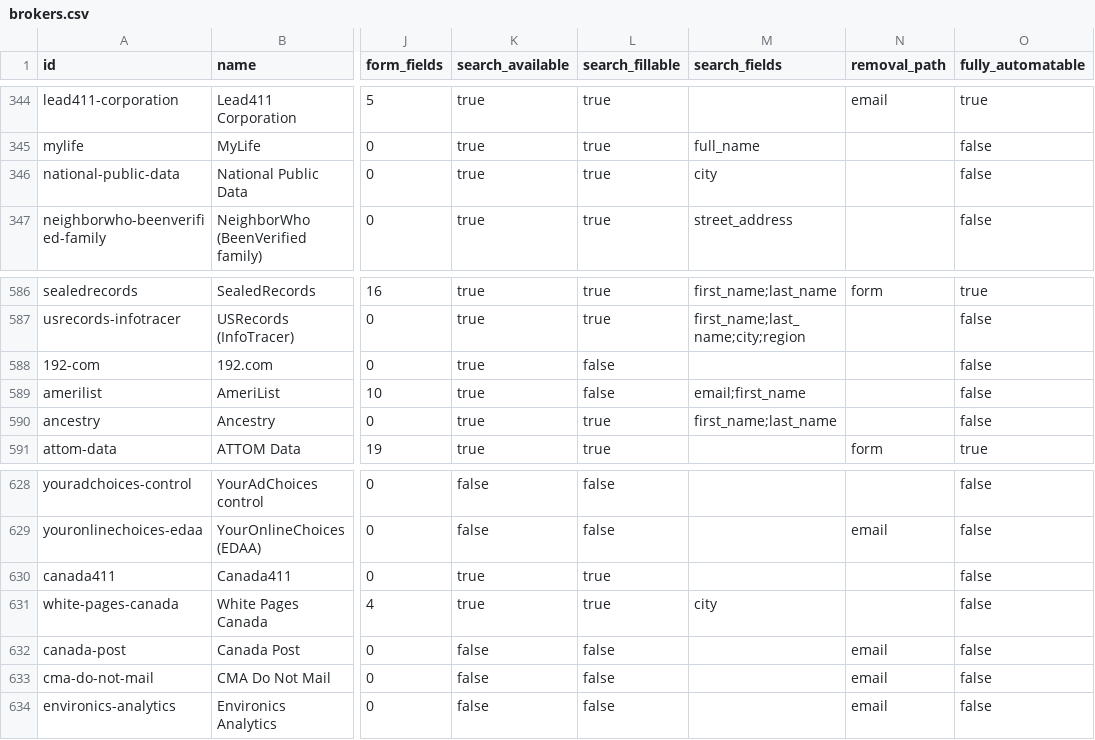
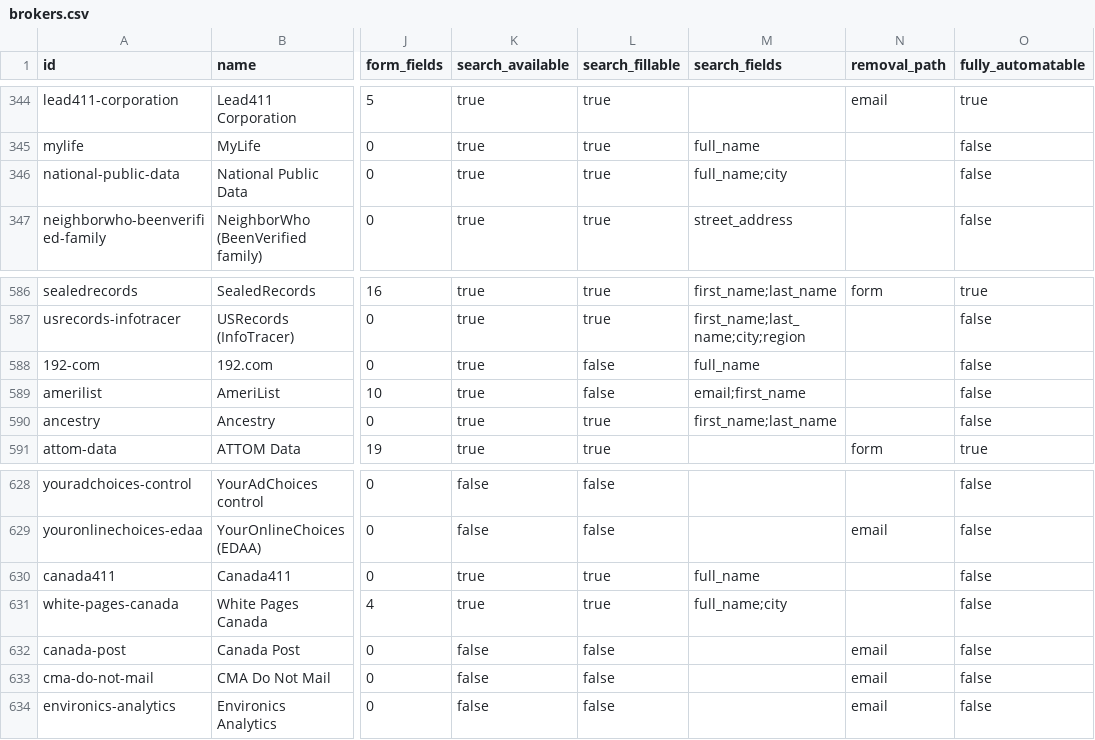
Before and after one commit to cvs0/data-brokers-list, a CSV file: data/v4/brokers.csv, drawn as a sheet; only a part is shown, gaps mark what is left out; the diff names each change by its address in the sheet, - before the commit and + after, or states it on an @@ line.

Commit message:
v4: tag untagged name fields on Canada411, White Pages Canada, 192.com, National Public Data
The label rules (canonical_field) missed four free-text name controls
because their names and placeholders don't match the name patterns:
canada411 'what', white-pages-canada 'txtwhat', 192-com 'looking_for',
national-public-data 'main-search-name'. With no name field tagged,
Frame's planner reported no_fillable_field and never searched them.

Add research/manual/v4-search-fields.json (per-control canonical value
with the page evidence) and apply it in scan_v4 annotate() before the
automation summary is computed. Only an untagged control is tagged; a
scanned value is never overwritten. Recompiled with --compile-only:
only these 4 records change (one canonical each, plus
automation.search_fields); counts unchanged; check date kept.

```diff
--- a/data/v4/brokers.csv
+++ b/data/v4/brokers.csv
-M346 (search_fields): city
+M346 (search_fields): full_name;city
-M588 (search_fields): (empty)
+M588 (search_fields): full_name
-M630 (search_fields): (empty)
+M630 (search_fields): full_name
-M631 (search_fields): city
+M631 (search_fields): full_name;city
```
Also changed, not shown: 4 other files.
